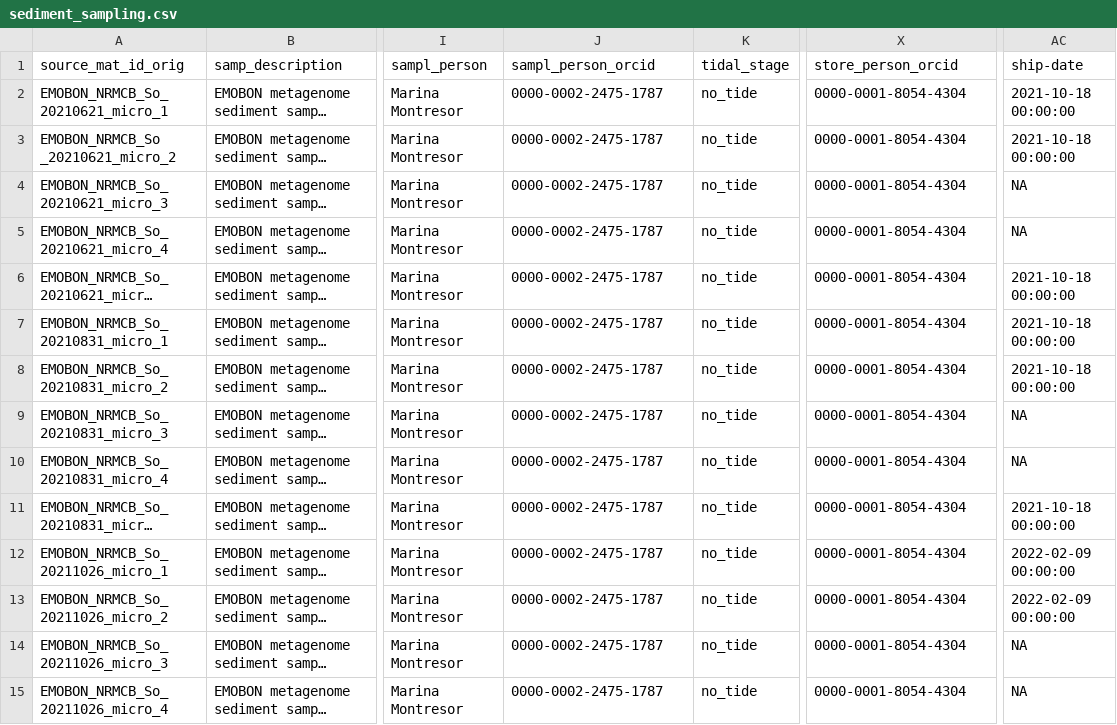
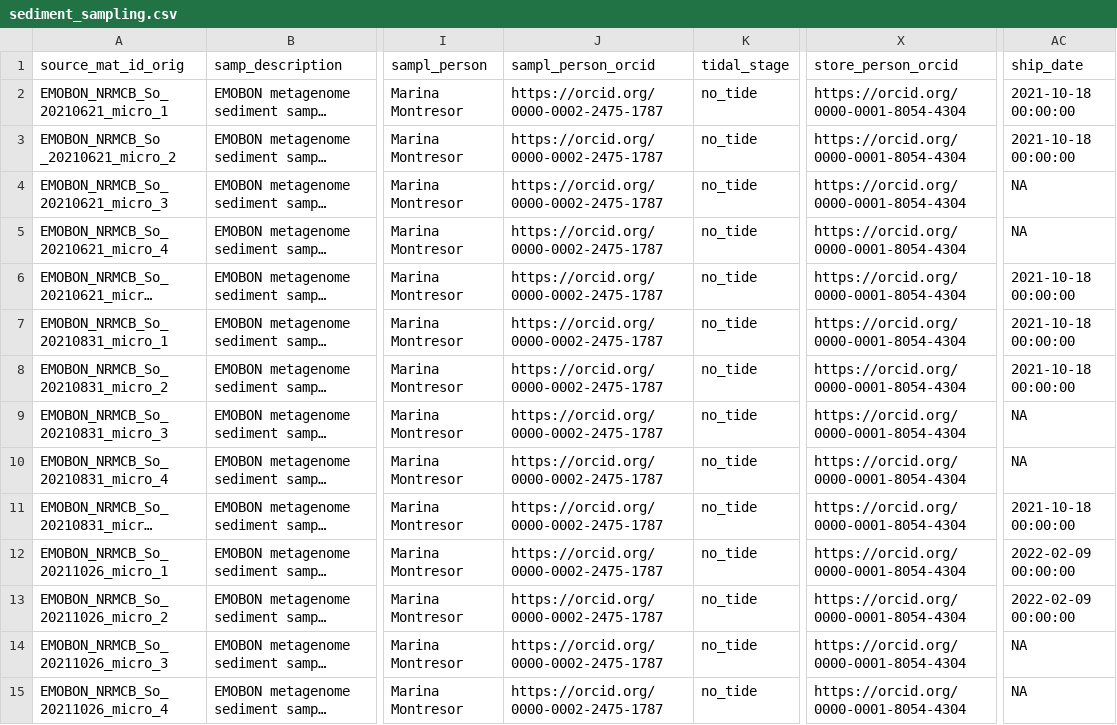
Before and after one commit to emo-bon/observatory-nrmcb-crate, a CSV file: logsheets/raw/sediment_sampling.csv, drawn as a sheet; only a part is shown, gaps mark what is left out; long unchanged cells end in …; the diff covers the shown part only; the diff names each change by its address in the sheet, - before the commit and + after, or states it on an @@ line.

```diff
--- a/logsheets/raw/sediment_sampling.csv
+++ b/logsheets/raw/sediment_sampling.csv
-AC1: ship-date
+AC1: ship_date
-J2:J15 (sampl_person_orcid): 0000-0002-2475-1787
+J2:J15 (sampl_person_orcid): https://orcid.org/0000-0002-2475-1787
-X2:X15 (store_person_orcid): 0000-0001-8054-4304
+X2:X15 (store_person_orcid): https://orcid.org/0000-0001-8054-4304
```
Also changed, not shown: 137 edited cells elsewhere in this file, logsheets/raw/sediment_observatory.csv, logsheets/raw/water_measured.csv, 1 other file.
